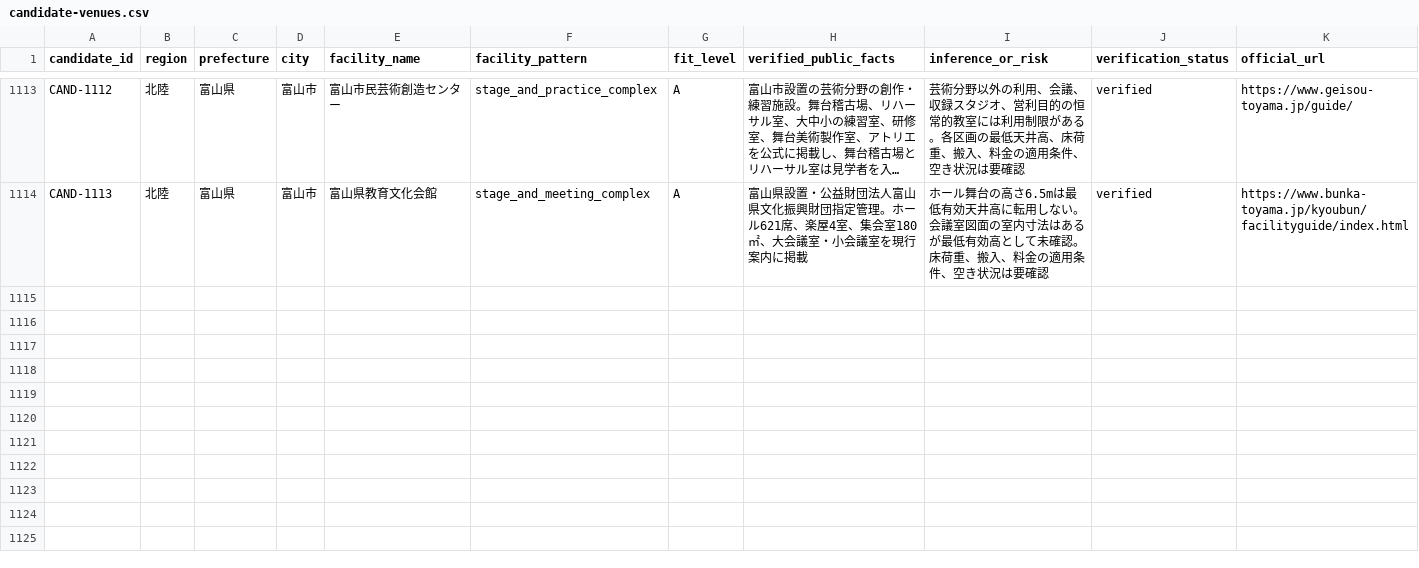
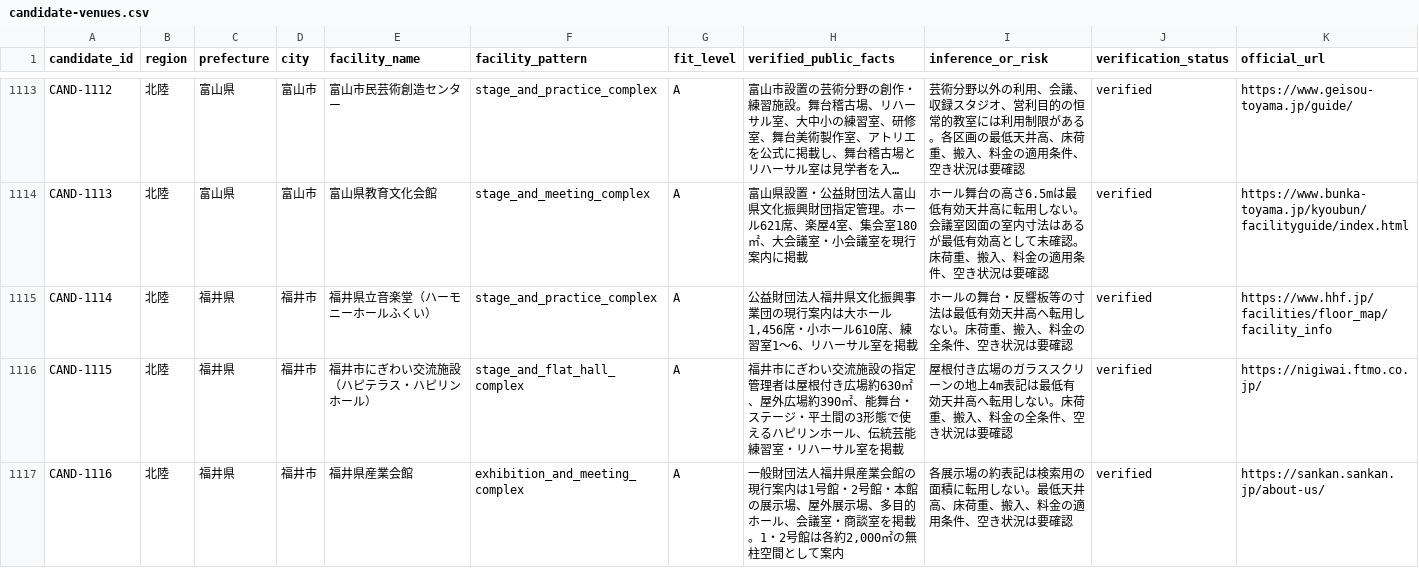
Before and after one commit to aratama-ship-it/venue-monosashi, a CSV file: data/candidate-venues.csv, drawn as a sheet; only a part is shown, gaps mark what is left out; long unchanged cells end in …; the diff covers the shown part only; the diff names each change by its address in the sheet, - before the commit and + after, or states it on an @@ line.

```diff
--- a/data/candidate-venues.csv
+++ b/data/candidate-venues.csv
+row 1115: CAND-1114 | 北陸 | 福井県 | 福井市 | 福井県立音楽堂（ハーモニーホールふくい） | stage_and_practice_complex | A | 公益財団法人福井県文化振興事業団の現行案内は大ホール1,456席・小ホール610席、練習室1〜6、リハーサル室を掲載 | ホールの舞台・反響板等の寸法は最低有効天井高へ転用しない。床荷重、搬入、料金の全条件、空き状況は要確認 | verified | https://www.hhf.jp/facilities/floor_map/facility_info
+row 1116: CAND-1115 | 北陸 | 福井県 | 福井市 | 福井市にぎわい交流施設（ハピテラス・ハピリンホール） | stage_and_flat_hall_complex | A | 福井市にぎわい交流施設の指定管理者は屋根付き広場約630㎡、屋外広場約390㎡、能舞台・ステージ・平土間の3形態で使えるハピリンホール、伝統芸能練習室・リハーサル室を掲載 | 屋根付き広場のガラススクリーンの地上4m表記は最低有効天井高へ転用しない。床荷重、搬入、料金の全条件、空き状況は要確認 | verified | https://nigiwai.ftmo.co.jp/
+row 1117: CAND-1116 | 北陸 | 福井県 | 福井市 | 福井県産業会館 | exhibition_and_meeting_complex | A | 一般財団法人福井県産業会館の現行案内は1号館・2号館・本館の展示場、屋外展示場、多目的ホール、会議室・商談室を掲載。1・2号館は各約2,000㎡の無柱空間として案内 | 各展示場の約表記は検索用の面積に転用しない。最低天井高、床荷重、搬入、料金の適用条件、空き状況は要確認 | verified | https://sankan.sankan.jp/about-us/
```
Also changed, not shown: 2 added rows elsewhere in this file, data/prefecture-expansion-status.csv, 3 other files.
